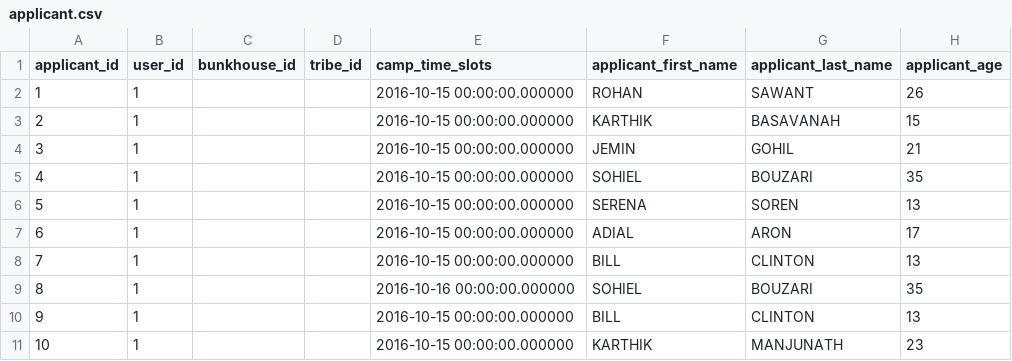
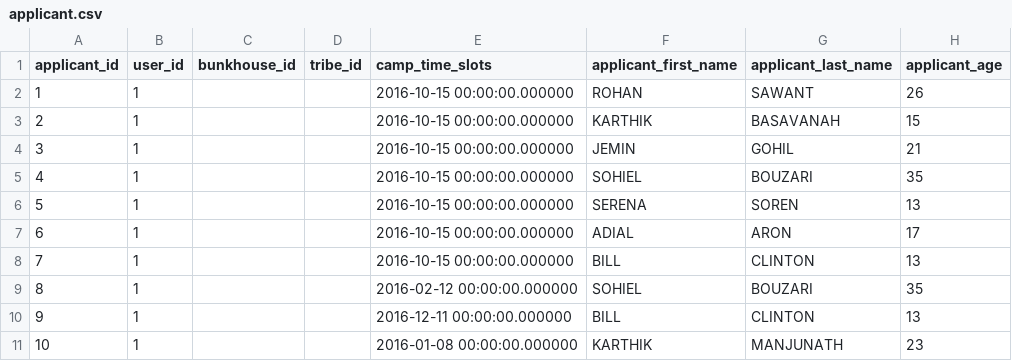
Before and after one commit to karbmk/CGU_software_development, a CSV file: Gila_Breath_Camp/Code/Csv/applicant.csv, drawn as a sheet; only a part is shown; the diff names each change by its address in the sheet, - before the commit and + after, or states it on an @@ line.

Commit message:
UI code for date changes
Signed-off-by: Karthik <karthikbm01@gmail.com>

```diff
--- a/Gila_Breath_Camp/Code/Csv/applicant.csv
+++ b/Gila_Breath_Camp/Code/Csv/applicant.csv
-E9 (camp_time_slots): 2016-10-16 00:00:00.000000
+E9 (camp_time_slots): 2016-02-12 00:00:00.000000
-E10 (camp_time_slots): 2016-10-15 00:00:00.000000
+E10 (camp_time_slots): 2016-12-11 00:00:00.000000
-E11 (camp_time_slots): 2016-10-15 00:00:00.000000
+E11 (camp_time_slots): 2016-01-08 00:00:00.000000
```
Also changed, not shown: 9 other files.
